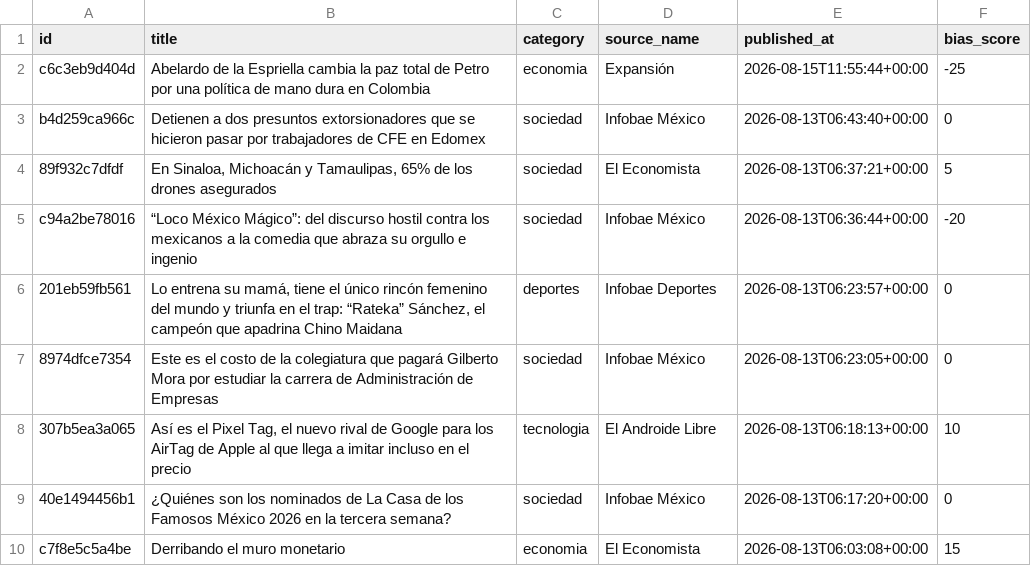
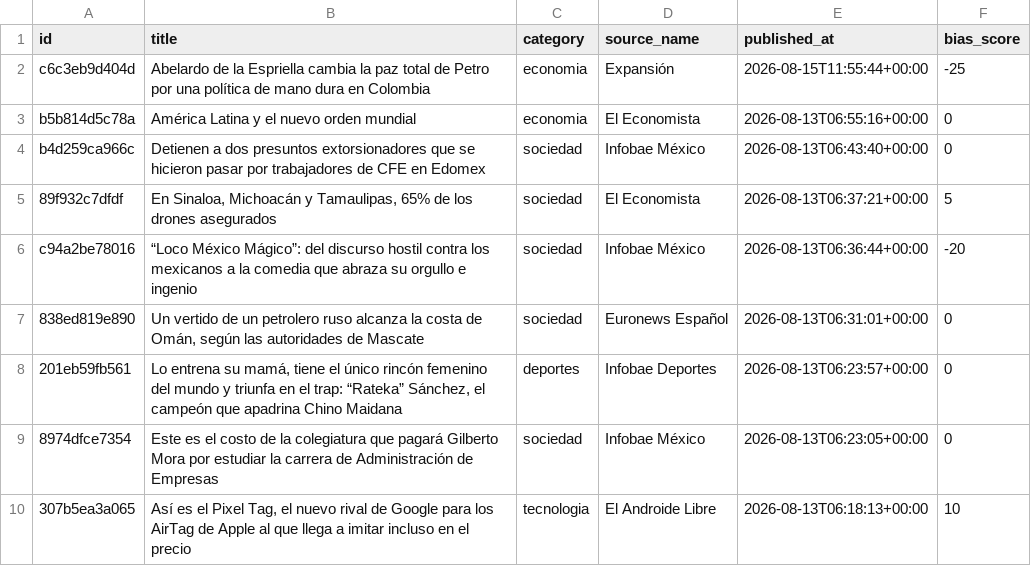
Before and after one commit to Marianomrz/ContextoWeb, a CSV file: historico.csv, drawn as a sheet; only a part is shown; the shorter side is filled out with more unchanged rows.

```diff
--- a/historico.csv
+++ b/historico.csv
@@ -2,2 +2,3 @@ id,title,category,source_name,published_at,bias_score
 c6c3eb9d404d,Abelardo de la Espriella cambia la paz total de Petro por una política de mano dura en Colombia,economia,Expansión,2026-08-15T11:55:44+00:00,-25
+b5b814d5c78a,América Latina y el nuevo orden mundial,economia,El Economista,2026-08-13T06:55:16+00:00,0
 b4d259ca966c,Detienen a dos presuntos extorsionadores que se hicieron pasar por trabajadores de CFE en Edomex,sociedad,Infobae México,2026-08-13T06:43:40+00:00,0
@@ -5,2 +6,3 @@ b4d259ca966c,Detienen a dos presuntos extorsionadores que se hicieron pasar por
 c94a2be78016,“Loco México Mágico”: del discurso hostil contra los mexicanos a la comedia que abraza su orgullo e ingenio,sociedad,Infobae México,2026-08-13T06:36:44+00:00,-20
+838ed819e890,"Un vertido de un petrolero ruso alcanza la costa de Omán, según las autoridades de Mascate",sociedad,Euronews Español,2026-08-13T06:31:01+00:00,0
 201eb59fb561,"Lo entrena su mamá, tiene el único rincón femenino del mundo y triunfa en el trap: “Rateka” Sánchez, el campeón que apadrina Chino Maidana",deportes,Infobae Deportes,2026-08-13T06:23:57+00:00,0
```
Also changed, not shown: 13 other files.
